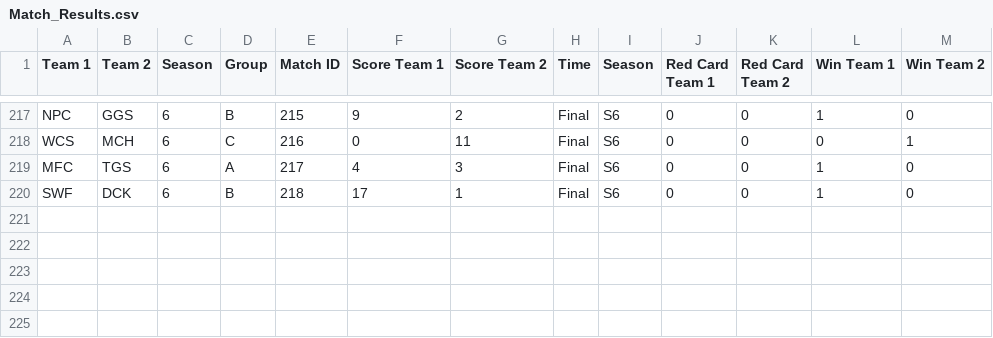
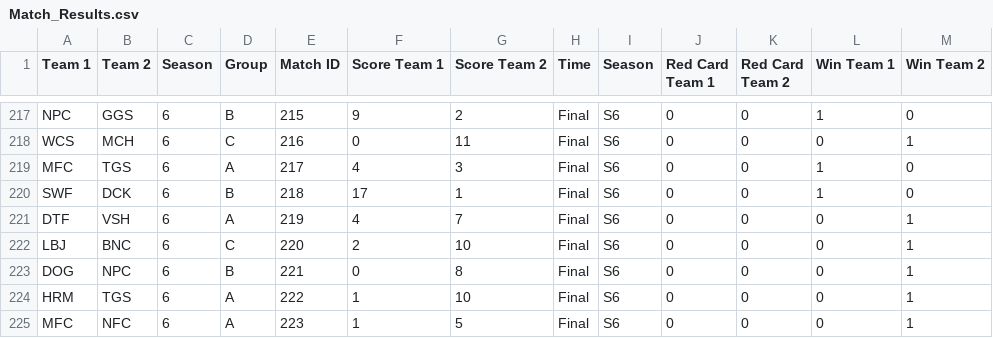
Before and after one commit to Fejiroisaacs/Haverford-IFL, a CSV file: data/Match_Results.csv, drawn as a sheet; only a part is shown, gaps mark what is left out; the diff names each change by its address in the sheet, - before the commit and + after, or states it on an @@ line.

```diff
--- a/data/Match_Results.csv
+++ b/data/Match_Results.csv
+row 221: DTF | VSH | 6 | A | 219 | 4 | 7 | Final | S6 | 0 | 0 | 0 | 1
+row 222: LBJ | BNC | 6 | C | 220 | 2 | 10 | Final | S6 | 0 | 0 | 0 | 1
+row 223: DOG | NPC | 6 | B | 221 | 0 | 8 | Final | S6 | 0 | 0 | 0 | 1
+row 224: HRM | TGS | 6 | A | 222 | 1 | 10 | Final | S6 | 0 | 0 | 0 | 1
+row 225: MFC | NFC | 6 | A | 223 | 1 | 5 | Final | S6 | 0 | 0 | 0 | 1
```
Also changed, not shown: data/F25 Futsal Schedule.csv, data/player_match_stats.csv, 7 other files.
